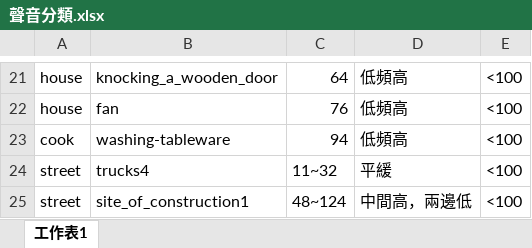
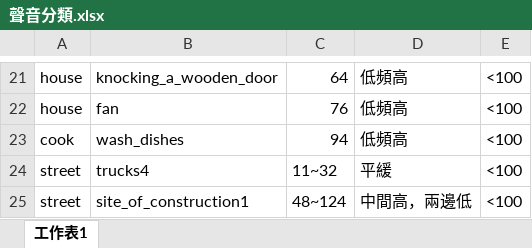
Before and after one commit to kkman17487/listeningtrain_platform, an Excel workbook: sound/聲音分類.xlsx, sheet 工作表1, drawn as a sheet; only a part is shown, gaps mark what is left out; values as stored, in another font and other column widths than the file's, no borders; the diff names each change by its address in the sheet, - before the commit and + after, or states it on an @@ line.

```diff
--- a/sound/聲音分類.xlsx (sheet 工作表1)
+++ b/sound/聲音分類.xlsx (sheet 工作表1)
-B23: washing-tableware
+B23: wash_dishes
```
Also changed, not shown: 2 other files.
